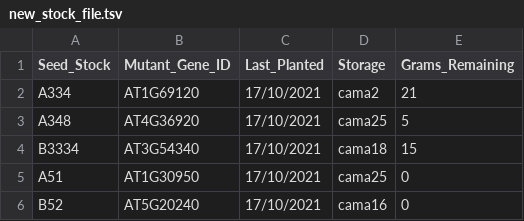
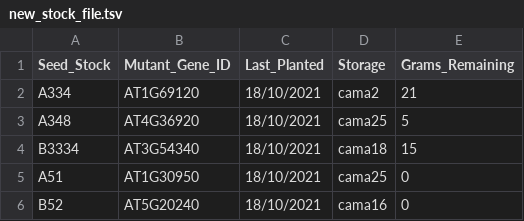
Before and after one commit to carlosrelanno/Assignment-Answers, a TSV file: Assignment_1/StockDatabaseDataFiles/new_stock_file.tsv, drawn as a sheet.

```diff
--- a/Assignment_1/StockDatabaseDataFiles/new_stock_file.tsv
+++ b/Assignment_1/StockDatabaseDataFiles/new_stock_file.tsv
@@ -1,6 +1,6 @@
 Seed_Stock	Mutant_Gene_ID	Last_Planted	Storage	Grams_Remaining
-A334	AT1G69120	17/10/2021	cama2	21
-A348	AT4G36920	17/10/2021	cama25	5
-B3334	AT3G54340	17/10/2021	cama18	15
-A51	AT1G30950	17/10/2021	cama25	0
-B52	AT5G20240	17/10/2021	cama16	0
+A334	AT1G69120	18/10/2021	cama2	21
+A348	AT4G36920	18/10/2021	cama25	5
+B3334	AT3G54340	18/10/2021	cama18	15
+A51	AT1G30950	18/10/2021	cama25	0
+B52	AT5G20240	18/10/2021	cama16	0
```
Also changed, not shown: 1 other file.
